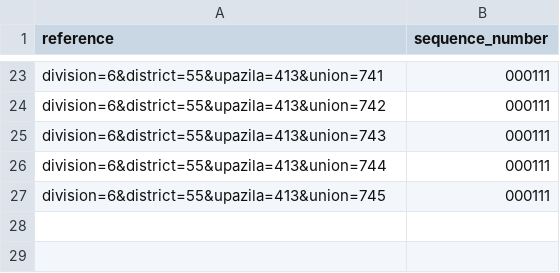
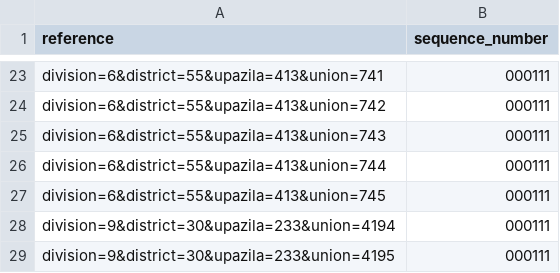
Before and after one commit to opencrvs/opencrvs-core, a CSV file: packages/resources/src/bgd/features/generate/sequenceNumbers/generated/unions.csv, drawn as a sheet; only a part is shown, gaps mark what is left out.

Commit message:
Create test users for development and production enabling the SMS codes for production usrs.  Changing all test users to be from the Atpara Upazila in Netrakona District, Mymensingh Division Prior to this change, There were no test users that could test the SMS messages for logging in and creating a user.  All the test users would have polluted the Narsingdi Pourushoba data had they been used in production This change Changes the database populate script to load the test users with a development or production flag to determine if the SMS messages will be sent for login or if they will be 000000.

```diff
--- a/packages/resources/src/bgd/features/generate/sequenceNumbers/generated/unions.csv
+++ b/packages/resources/src/bgd/features/generate/sequenceNumbers/generated/unions.csv
@@ -27 +27,3 @@ division=6&district=55&upazila=413&union=744,000111
 division=6&district=55&upazila=413&union=745,000111
+division=9&district=30&upazila=233&union=4194,000111
+division=9&district=30&upazila=233&union=4195,000111
```
Also changed, not shown: 22 other files.
